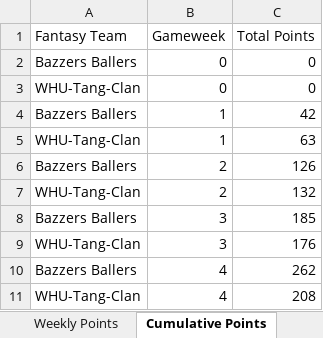
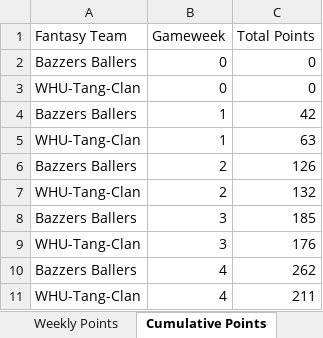
Before and after one commit to David-Watson1971/WHUPUP-Fantasy-League, an Excel workbook: WHUPUP.xlsx, sheet Cumulative Points, drawn as a sheet; values as stored, in another font and other column widths than the file's, no borders; the diff names each change by its address in the sheet, - before the commit and + after, or states it on an @@ line.

Commit message:
Add Spreadsheet for Gameweek 4

```diff
--- a/WHUPUP.xlsx (sheet Cumulative Points)
+++ b/WHUPUP.xlsx (sheet Cumulative Points)
-C11 (Total Points): 208
+C11 (Total Points): 211
```
Also changed, not shown: sheet Weekly Points.
